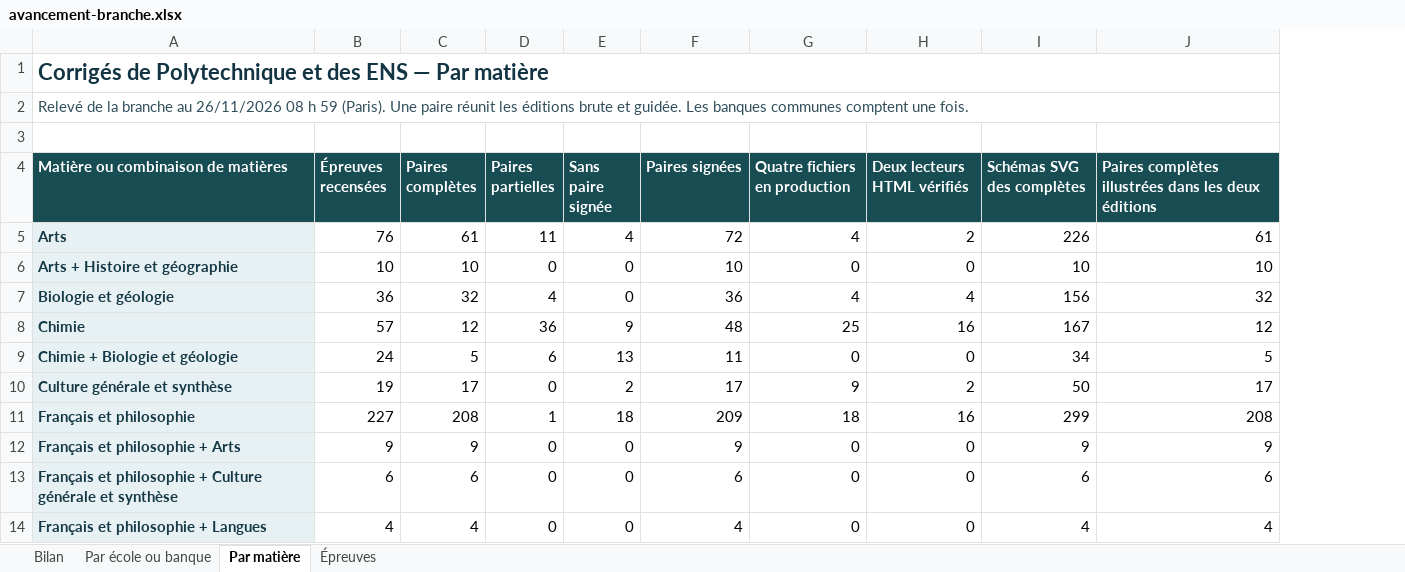
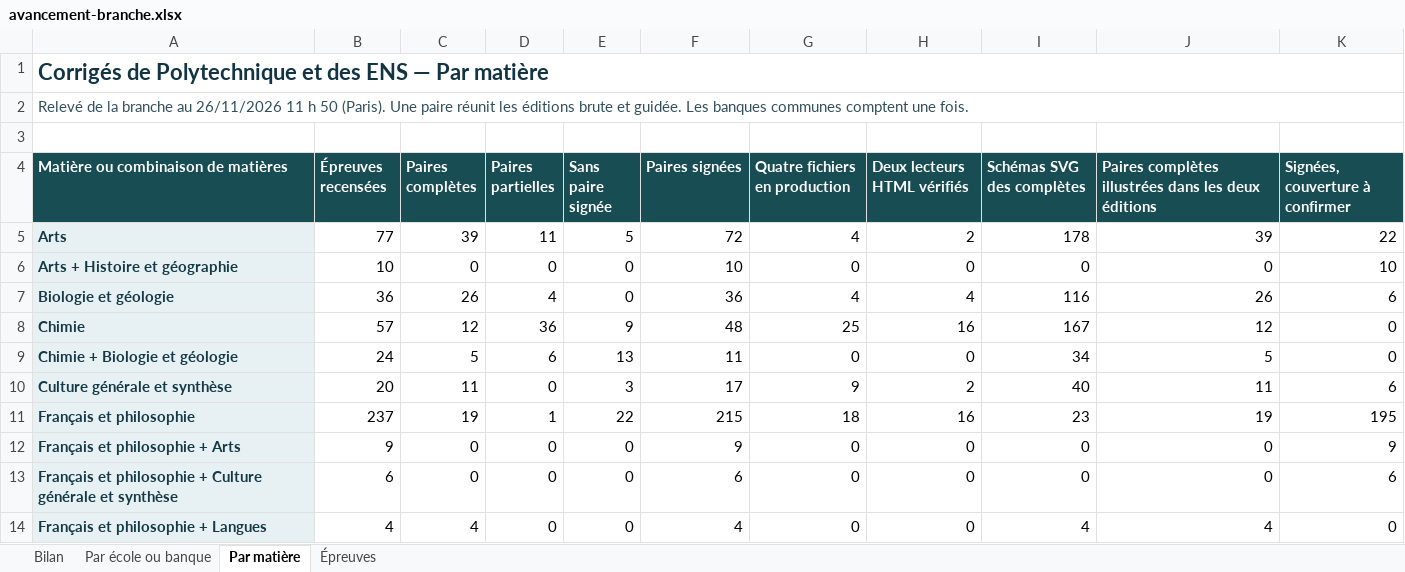
Before and after one commit to knoel99/corriges-concours, an Excel workbook: campagnes/x-ens/bilans/classeurs/avancement-branche.xlsx, sheet Par matière, drawn as a sheet; only a part is shown; values as stored, in another font and other column widths than the file's, no borders; the diff covers the shown part only; the diff names each change by its address in the sheet, - before the commit and + after, or states it on an @@ line.

```diff
--- a/campagnes/x-ens/bilans/classeurs/avancement-branche.xlsx (sheet Par matière)
+++ b/campagnes/x-ens/bilans/classeurs/avancement-branche.xlsx (sheet Par matière)
+column K (Signées, couverture à confirmer), rows 5-14: 22 | 10 | 6 | 0 | 0 | 6 | 195 | 9 | 6 | 0
-A2: …au 26/11/2026 08 h 59 (Paris). Une…
+A2: …au 26/11/2026 11 h 50 (Paris). Une…
-B5 (Épreuves recensées): 76
+B5 (Épreuves recensées): 77
-C5 (Paires complètes): 61
+C5 (Paires complètes): 39
-E5 (Sans paire signée): 4
+E5 (Sans paire signée): 5
-I5 (Schémas SVG des complètes): 226
+I5 (Schémas SVG des complètes): 178
-J5: 61
+J5: 39
-C6 (Paires complètes): 10
+C6 (Paires complètes): 0
-I6 (Schémas SVG des complètes): 10
+I6 (Schémas SVG des complètes): 0
-J6: 10
+J6: 0
-C7 (Paires complètes): 32
+C7 (Paires complètes): 26
-I7 (Schémas SVG des complètes): 156
+I7 (Schémas SVG des complètes): 116
-J7: 32
+J7: 26
-B10 (Épreuves recensées): 19
+B10 (Épreuves recensées): 20
-C10 (Paires complètes): 17
+C10 (Paires complètes): 11
-E10 (Sans paire signée): 2
+E10 (Sans paire signée): 3
-I10 (Schémas SVG des complètes): 50
+I10 (Schémas SVG des complètes): 40
-J10: 17
+J10: 11
-B11 (Épreuves recensées): 227
+B11 (Épreuves recensées): 237
-C11 (Paires complètes): 208
+C11 (Paires complètes): 19
-E11 (Sans paire signée): 18
+E11 (Sans paire signée): 22
-F11 (Paires signées): 209
+F11 (Paires signées): 215
-I11 (Schémas SVG des complètes): 299
+I11 (Schémas SVG des complètes): 23
-J11: 208
+J11: 19
-C12 (Paires complètes): 9
+C12 (Paires complètes): 0
-I12 (Schémas SVG des complètes): 9
+I12 (Schémas SVG des complètes): 0
-J12: 9
+J12: 0
-C13 (Paires complètes): 6
+C13 (Paires complètes): 0
-I13 (Schémas SVG des complètes): 6
+I13 (Schémas SVG des complètes): 0
-J13: 6
+J13: 0
```
Also changed, not shown: 53 edited cells elsewhere in this sheet, sheet Épreuves, sheet Par école ou banque, sheet Bilan, 5 other files.
